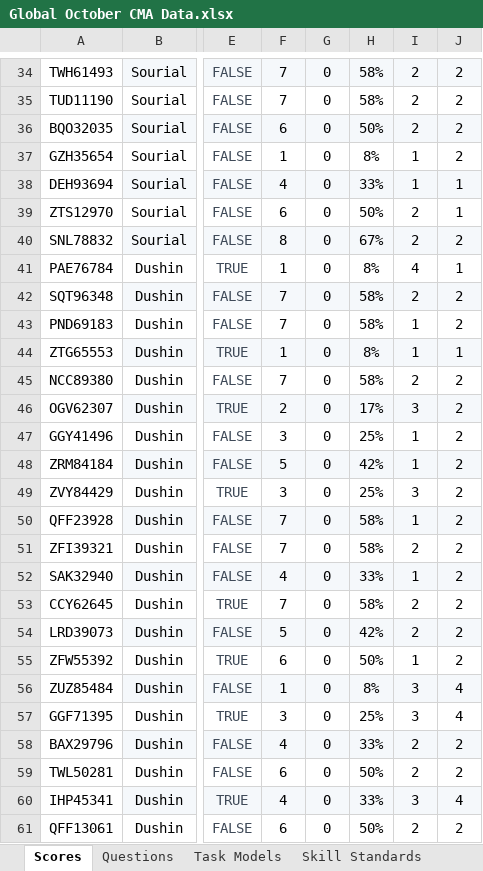
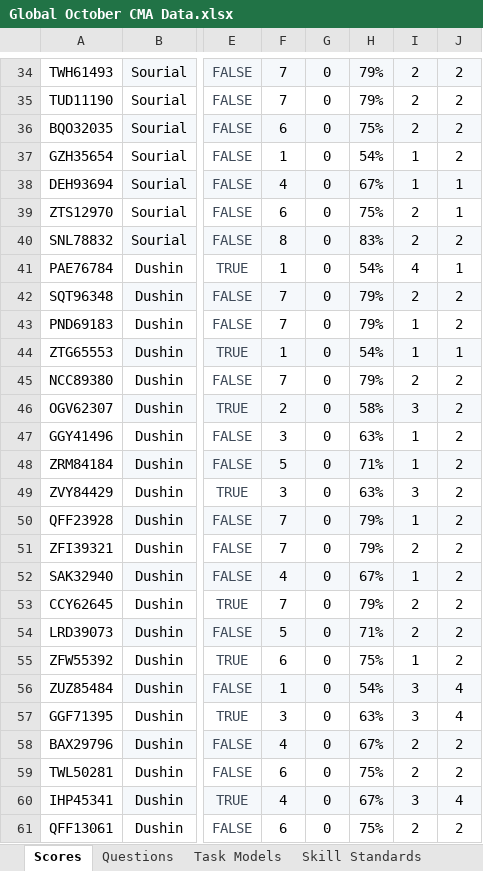
Before and after one commit to coledushin/GWHS, an Excel workbook: Global/October CMA/Global October CMA Data.xlsx, sheet Scores, drawn as a sheet; only a part is shown, gaps mark what is left out; values as stored, in another font and other column widths than the file's, no borders; conditional formats and table styles not drawn; the diff covers the shown part only; the diff names each change by its address in the sheet, - before the commit and + after, or states it on an @@ line.

```diff
--- a/Global/October CMA/Global October CMA Data.xlsx (sheet Scores)
+++ b/Global/October CMA/Global October CMA Data.xlsx (sheet Scores)
-H34:H35: 58%
+H34:H35: 79%
-H36: 50%
+H36: 75%
-H37: 8%
+H37: 54%
-H38: 33%
+H38: 67%
-H39: 50%
+H39: 75%
-H40: 67%
+H40: 83%
-H41: 8%
+H41: 54%
-H42:H43: 58%
+H42:H43: 79%
-H44: 8%
+H44: 54%
-H45: 58%
+H45: 79%
-H46: 17%
+H46: 58%
-H47: 25%
+H47: 63%
-H48: 42%
+H48: 71%
-H49: 25%
+H49: 63%
-H50:H51: 58%
+H50:H51: 79%
-H52: 33%
+H52: 67%
-H53: 58%
+H53: 79%
-H54: 42%
+H54: 71%
-H55: 50%
+H55: 75%
-H56: 8%
+H56: 54%
-H57: 25%
+H57: 63%
-H58: 33%
+H58: 67%
-H59: 50%
+H59: 75%
-H60: 33%
+H60: 67%
-H61: 50%
+H61: 75%
```
Also changed, not shown: 112 edited cells elsewhere in this sheet, US/June Regents/US June Regents Data.xlsx, 1 other file.
